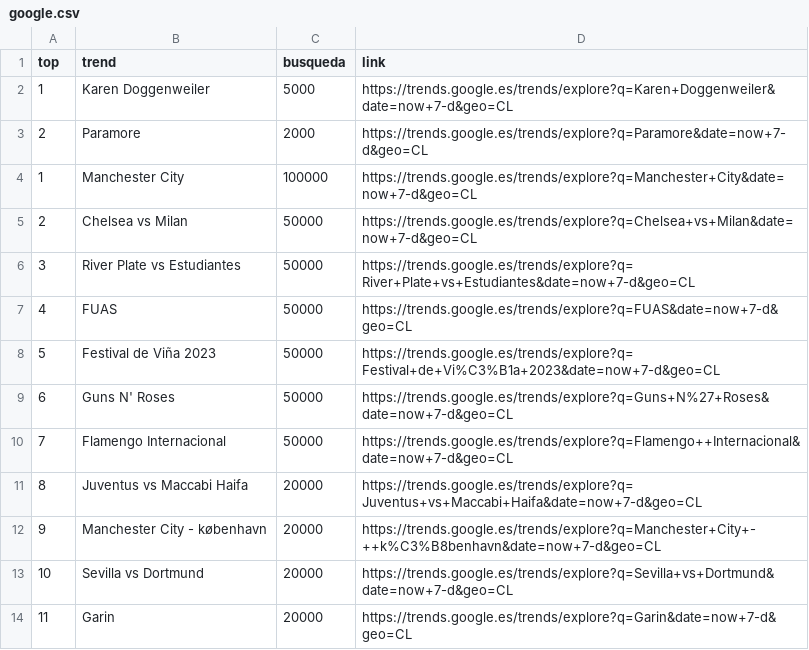
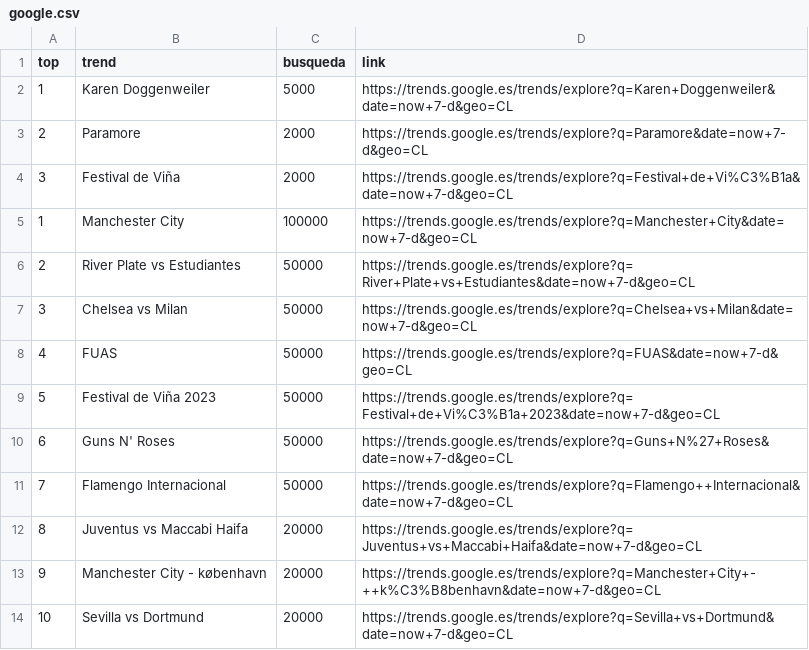
Before and after one commit to cristian-data-science/social_spider_app, a CSV file: resultados/google.csv, drawn as a sheet; only a part is shown; the shorter side is filled out with more unchanged rows; addresses are those after the commit; the diff names each change by its address in the sheet, - before the commit and + after, or states it on an @@ line.

Commit message:
results update

```diff
--- a/resultados/google.csv
+++ b/resultados/google.csv
+row 4: 3 | Festival de Viña | 2000 | https://trends.google.es/trends/explore?q=Festival+de+Vi%C3%B1a&date=now+7-d&geo=CL
@@ column A (top) renumbered in row 7 @@
```
Also changed, not shown: resultados/twitter.csv, resultados/youtube.csv.
